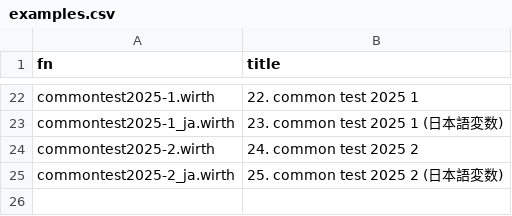
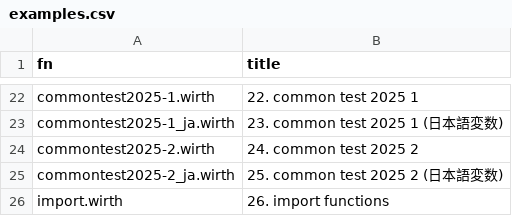
Before and after one commit to code4fukui/Wirth, a CSV file: examples.csv, drawn as a sheet; only a part is shown, gaps mark what is left out.

Commit message:
add an example "import"

```diff
--- a/examples.csv
+++ b/examples.csv
@@ -25 +25,2 @@ commontest2025-2.wirth,24. common test 2025 2
 commontest2025-2_ja.wirth,25. common test 2025 2 (日本語変数)
+import.wirth,26. import functions
```
Also changed, not shown: 2 other files.
